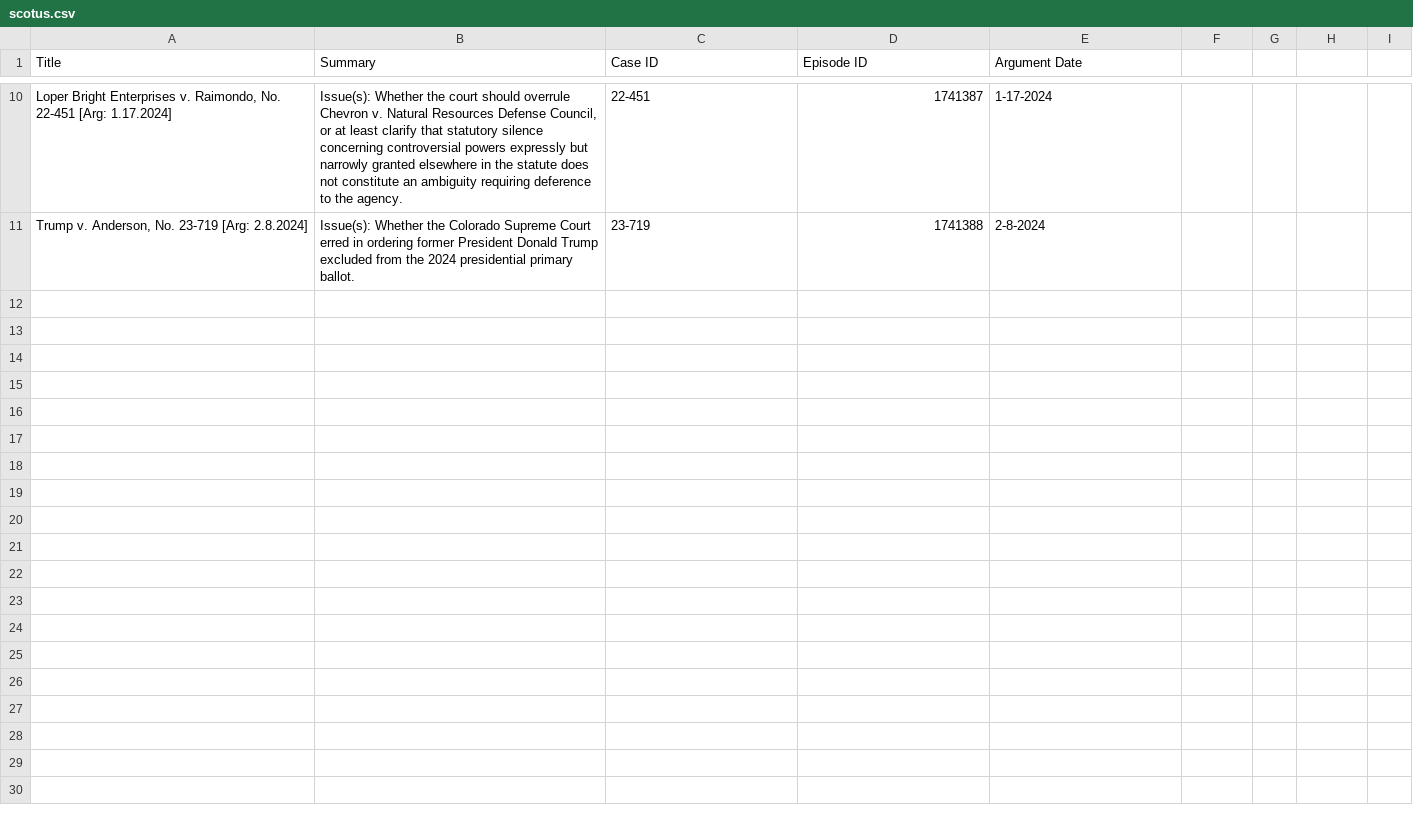
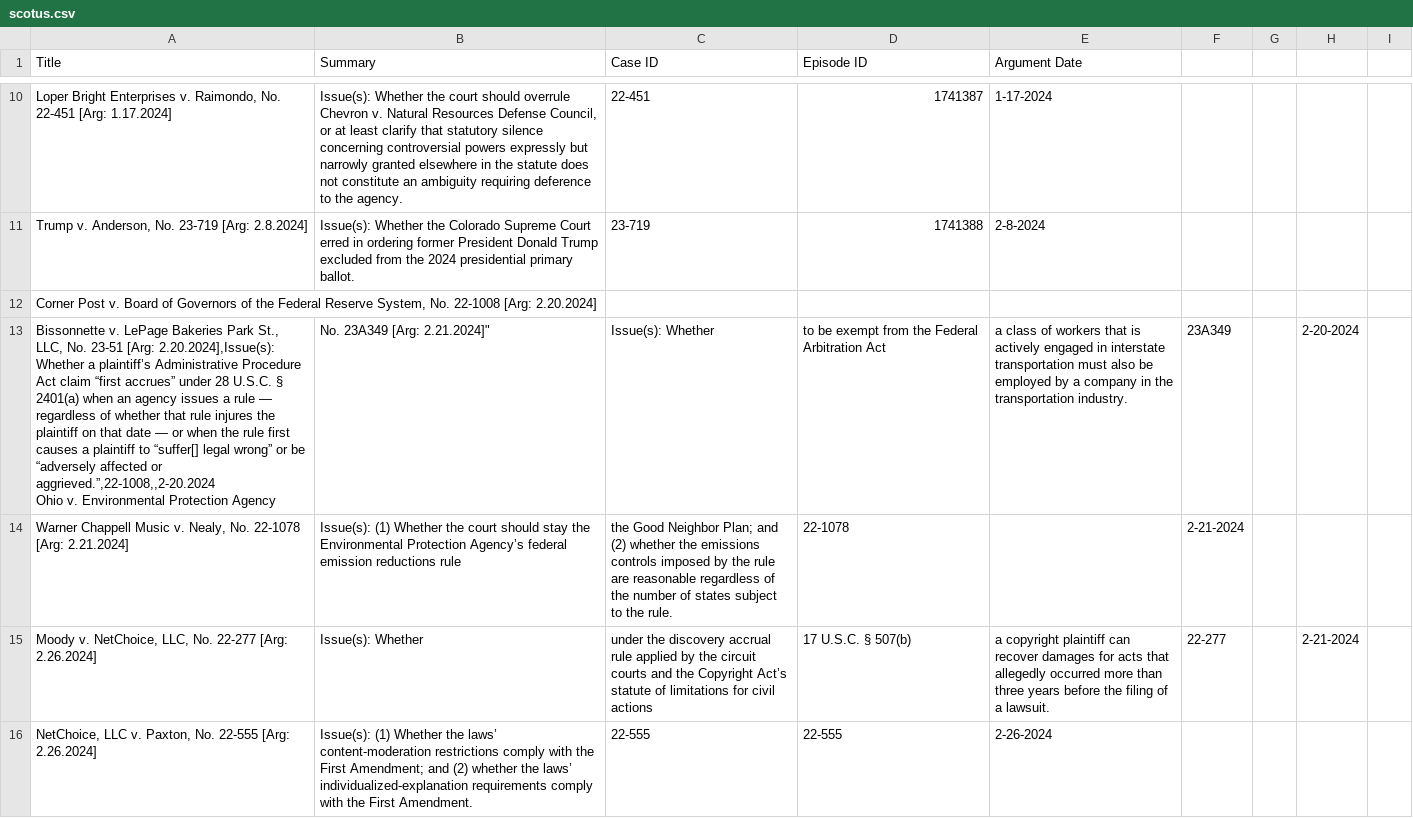
Before and after one commit to austinsonger/Podcast-Automation-with-Transistor.fm, a CSV file: src/config/scotus.csv, drawn as a sheet; only a part is shown, gaps mark what is left out; the diff covers the shown part only.

Commit message:
Update scotus.csv

```diff
--- a/src/config/scotus.csv
+++ b/src/config/scotus.csv
@@ -11 +11,7 @@ Title,Summary,Case ID,Episode ID,Argument Date
 "Trump v. Anderson, No. 23-719 [Arg: 2.8.2024]",Issue(s): Whether the Colorado Supreme Court erred in ordering former President Donald Trump excluded from the 2024 presidential primary ballot.,23-719,1741388,2-8-2024
+"Corner Post v. Board of Governors of the Federal Reserve System, No. 22-1008 [Arg: 2.20.2024]"
+"Bissonnette v. LePage Bakeries Park St., LLC, No. 23-51 [Arg: 2.20.2024],Issue(s): Whether a plaintiff’s Administrative Procedure Act claim “first accrues” under 28 U.S.C. § 2401(a) when an agency issues a rule — regardless of whether that rule injures the plaintiff on that date — or when the rule first causes a plaintiff to “suffer[] legal wrong” or be “adversely affected or aggrieved.”,22-1008,,2-20.2024
+"Ohio v. Environmental Protection Agency, No. 23A349 [Arg: 2.21.2024]",Issue(s): Whether, to be exempt from the Federal Arbitration Act, a class of workers that is actively engaged in interstate transportation must also be employed by a company in the transportation industry.,23A349,,2-20-2024,
+"Warner Chappell Music v. Nealy, No. 22-1078 [Arg: 2.21.2024]",Issue(s): (1) Whether the court should stay the Environmental Protection Agency’s federal emission reductions rule, the Good Neighbor Plan; and (2) whether the emissions controls imposed by the rule are reasonable regardless of the number of states subject to the rule.,22-1078,,2-21-2024
+"Moody v. NetChoice, LLC, No. 22-277 [Arg: 2.26.2024]",Issue(s): Whether, under the discovery accrual rule applied by the circuit courts and the Copyright Act’s statute of limitations for civil actions, 17 U.S.C. § 507(b), a copyright plaintiff can recover damages for acts that allegedly occurred more than three years before the filing of a lawsuit.,22-277,,2-21-2024
+"NetChoice, LLC v. Paxton, No. 22-555 [Arg: 2.26.2024]",Issue(s): (1) Whether the laws’ content-moderation restrictions comply with the First Amendment; and (2) whether the laws’ individualized-explanation requirements comply with the First Amendment.,22-555,22-555,2-26-2024
```
Also changed, not shown: 4 added rows elsewhere in this file.
